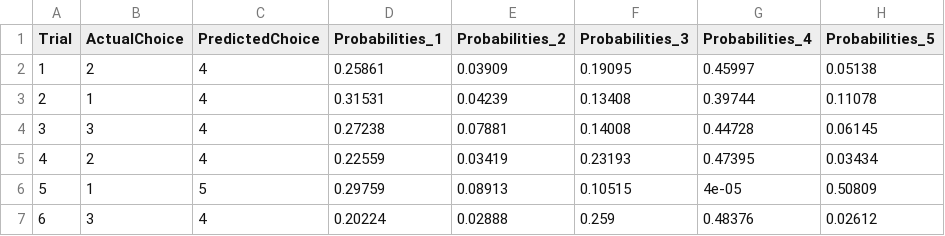
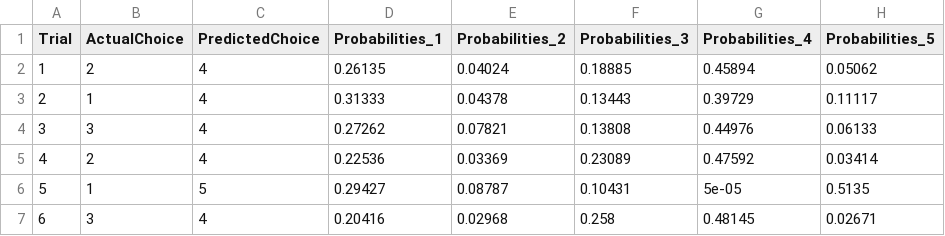
Before and after one commit to RMbagna/WarehouseRobotPairing, a CSV file: MATLAB_OptimaDFT_RobotAllocation/all_trial_results.csv, drawn as a sheet; only a part is shown; the diff covers the shown part only; the diff names each change by its address in the sheet, - before the commit and + after, or states it on an @@ line.

```diff
--- a/MATLAB_OptimaDFT_RobotAllocation/all_trial_results.csv
+++ b/MATLAB_OptimaDFT_RobotAllocation/all_trial_results.csv
-D2 (Probabilities_1): 0.25861
+D2 (Probabilities_1): 0.26135
-E2 (Probabilities_2): 0.03909
+E2 (Probabilities_2): 0.04024
-F2 (Probabilities_3): 0.19095
+F2 (Probabilities_3): 0.18885
-G2 (Probabilities_4): 0.45997
+G2 (Probabilities_4): 0.45894
-H2 (Probabilities_5): 0.05138
+H2 (Probabilities_5): 0.05062
-D3 (Probabilities_1): 0.31531
+D3 (Probabilities_1): 0.31333
-E3 (Probabilities_2): 0.04239
+E3 (Probabilities_2): 0.04378
-F3 (Probabilities_3): 0.13408
+F3 (Probabilities_3): 0.13443
-G3 (Probabilities_4): 0.39744
+G3 (Probabilities_4): 0.39729
-H3 (Probabilities_5): 0.11078
+H3 (Probabilities_5): 0.11117
-D4 (Probabilities_1): 0.27238
+D4 (Probabilities_1): 0.27262
-E4 (Probabilities_2): 0.07881
+E4 (Probabilities_2): 0.07821
-F4 (Probabilities_3): 0.14008
+F4 (Probabilities_3): 0.13808
-G4 (Probabilities_4): 0.44728
+G4 (Probabilities_4): 0.44976
-H4 (Probabilities_5): 0.06145
+H4 (Probabilities_5): 0.06133
-D5 (Probabilities_1): 0.22559
+D5 (Probabilities_1): 0.22536
-E5 (Probabilities_2): 0.03419
+E5 (Probabilities_2): 0.03369
-F5 (Probabilities_3): 0.23193
+F5 (Probabilities_3): 0.23089
-G5 (Probabilities_4): 0.47395
+G5 (Probabilities_4): 0.47592
-H5 (Probabilities_5): 0.03434
+H5 (Probabilities_5): 0.03414
-D6 (Probabilities_1): 0.29759
+D6 (Probabilities_1): 0.29427
-E6 (Probabilities_2): 0.08913
+E6 (Probabilities_2): 0.08787
-F6 (Probabilities_3): 0.10515
+F6 (Probabilities_3): 0.10431
-G6 (Probabilities_4): 4e-05
+G6 (Probabilities_4): 5e-05
-H6 (Probabilities_5): 0.50809
+H6 (Probabilities_5): 0.5135
-D7 (Probabilities_1): 0.20224
+D7 (Probabilities_1): 0.20416
-E7 (Probabilities_2): 0.02888
+E7 (Probabilities_2): 0.02968
-F7 (Probabilities_3): 0.259
+F7 (Probabilities_3): 0.258
-G7 (Probabilities_4): 0.48376
+G7 (Probabilities_4): 0.48145
-H7 (Probabilities_5): 0.02612
+H7 (Probabilities_5): 0.02671
```
Also changed, not shown: 20 edited cells elsewhere in this file, MATLAB_OptimaDFT_RobotAllocation/ResourceAllocation_Output/DFT_Resource_Allocation_iterations.csv, 38 other files.
